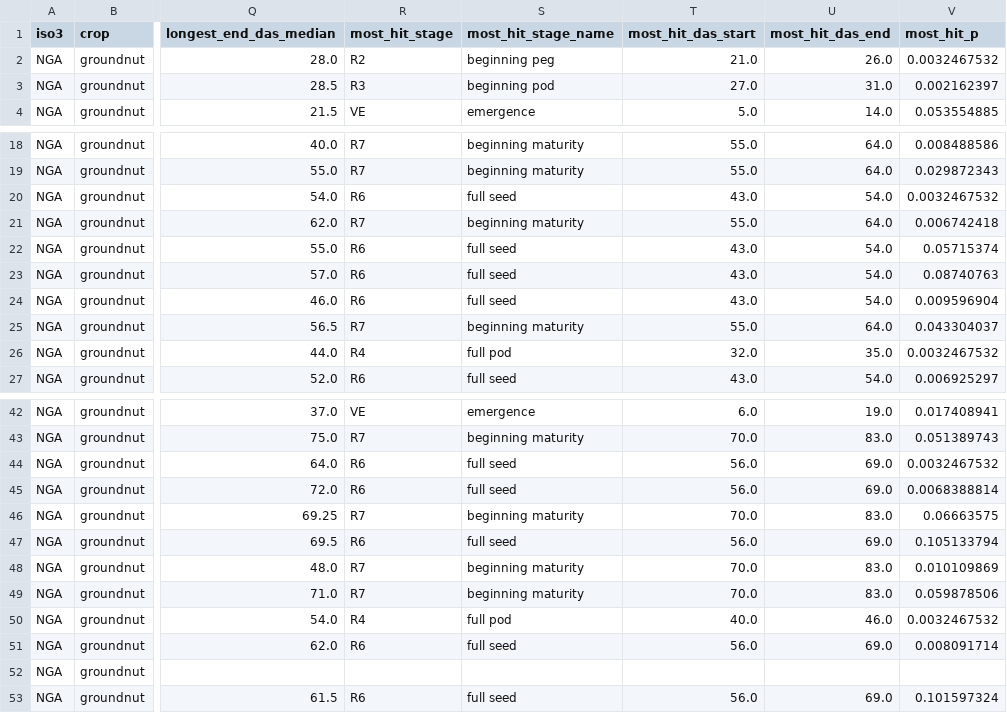
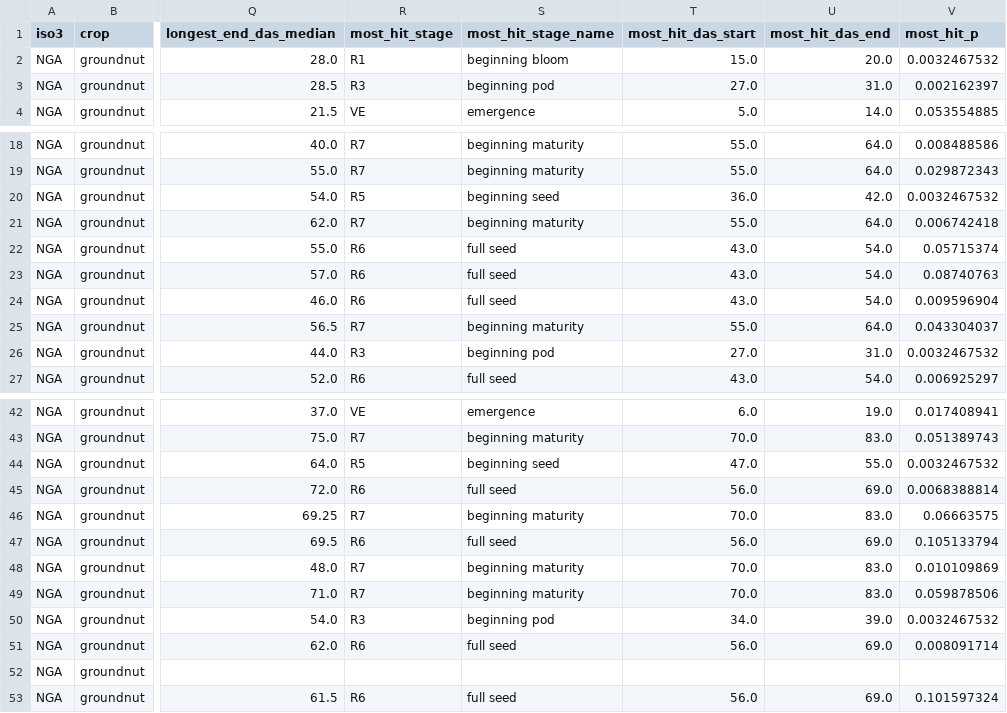
Before and after one commit to shadowhgni/quick_test_farm_size_claude, a CSV file: dry_spell_v8/ci_results/step03/NGA/aez_summary.csv, drawn as a sheet; only a part is shown, gaps mark what is left out; the diff covers the shown part only; the diff names each change by its address in the sheet, - before the commit and + after, or states it on an @@ line.

```diff
--- a/dry_spell_v8/ci_results/step03/NGA/aez_summary.csv
+++ b/dry_spell_v8/ci_results/step03/NGA/aez_summary.csv
-R2 (most_hit_stage): R2
+R2 (most_hit_stage): R1
-S2 (most_hit_stage_name): beginning peg
+S2 (most_hit_stage_name): beginning bloom
-T2 (most_hit_das_start): 21.0
+T2 (most_hit_das_start): 15.0
-U2 (most_hit_das_end): 26.0
+U2 (most_hit_das_end): 20.0
-R20 (most_hit_stage): R6
+R20 (most_hit_stage): R5
-S20 (most_hit_stage_name): full seed
+S20 (most_hit_stage_name): beginning seed
-T20 (most_hit_das_start): 43.0
+T20 (most_hit_das_start): 36.0
-U20 (most_hit_das_end): 54.0
+U20 (most_hit_das_end): 42.0
-R26 (most_hit_stage): R4
+R26 (most_hit_stage): R3
-S26 (most_hit_stage_name): full pod
+S26 (most_hit_stage_name): beginning pod
-T26 (most_hit_das_start): 32.0
+T26 (most_hit_das_start): 27.0
-U26 (most_hit_das_end): 35.0
+U26 (most_hit_das_end): 31.0
-R44 (most_hit_stage): R6
+R44 (most_hit_stage): R5
-S44 (most_hit_stage_name): full seed
+S44 (most_hit_stage_name): beginning seed
-T44 (most_hit_das_start): 56.0
+T44 (most_hit_das_start): 47.0
-U44 (most_hit_das_end): 69.0
+U44 (most_hit_das_end): 55.0
-R50 (most_hit_stage): R4
+R50 (most_hit_stage): R3
-S50 (most_hit_stage_name): full pod
+S50 (most_hit_stage_name): beginning pod
-T50 (most_hit_das_start): 40.0
+T50 (most_hit_das_start): 34.0
-U50 (most_hit_das_end): 46.0
+U50 (most_hit_das_end): 39.0
```
Also changed, not shown: 96 edited cells elsewhere in this file, dry_spell_v8/ci_results/step03/CMR/aez_summary.csv, dry_spell_v8/ci_results/step03/NER/aez_summary.csv, 18 other files.
